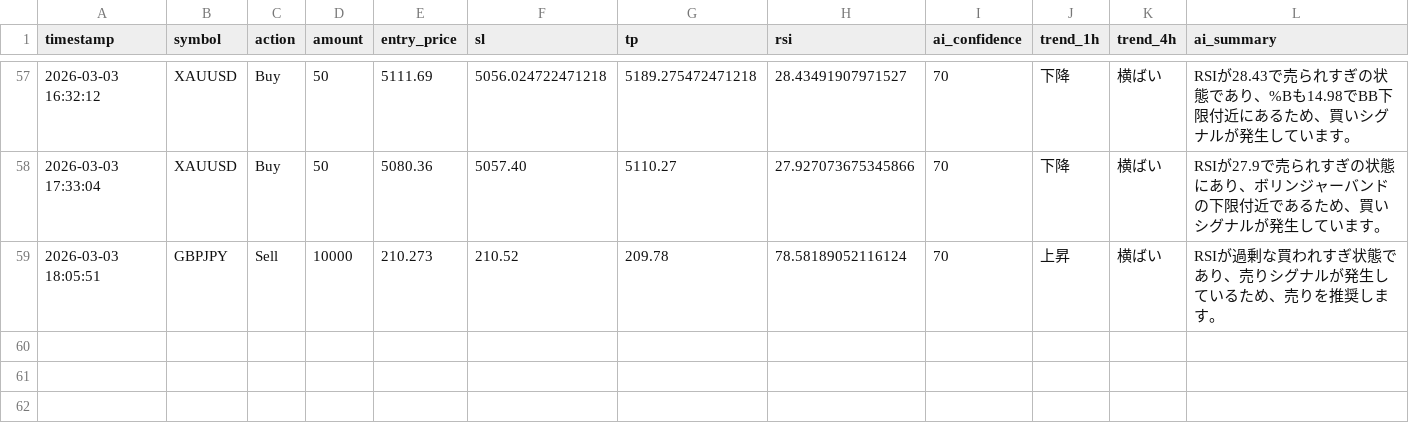
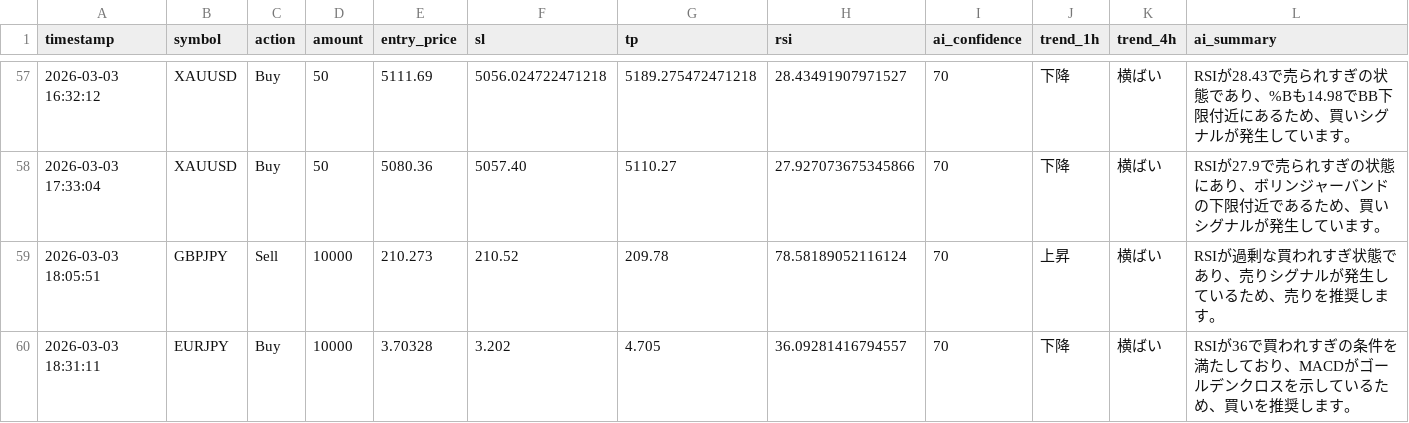
Before and after one commit to tanakahikari-pikka/ai-trading, a CSV file: logs/entries.csv, drawn as a sheet; only a part is shown, gaps mark what is left out; the diff names each change by its address in the sheet, - before the commit and + after, or states it on an @@ line.

```diff
--- a/logs/entries.csv
+++ b/logs/entries.csv
+row 60: 2026-03-03 18:31:11 | EURJPY | Buy | 10000 | 3.70328 | 3.202 | 4.705 | 36.09281416794557 | 70 | 下降 | 横ばい | RSIが36で買われすぎの条件を満たしており、MACDがゴールデンクロスを示しているため、買いを推奨します。
```
Also changed, not shown: 1 other file.
